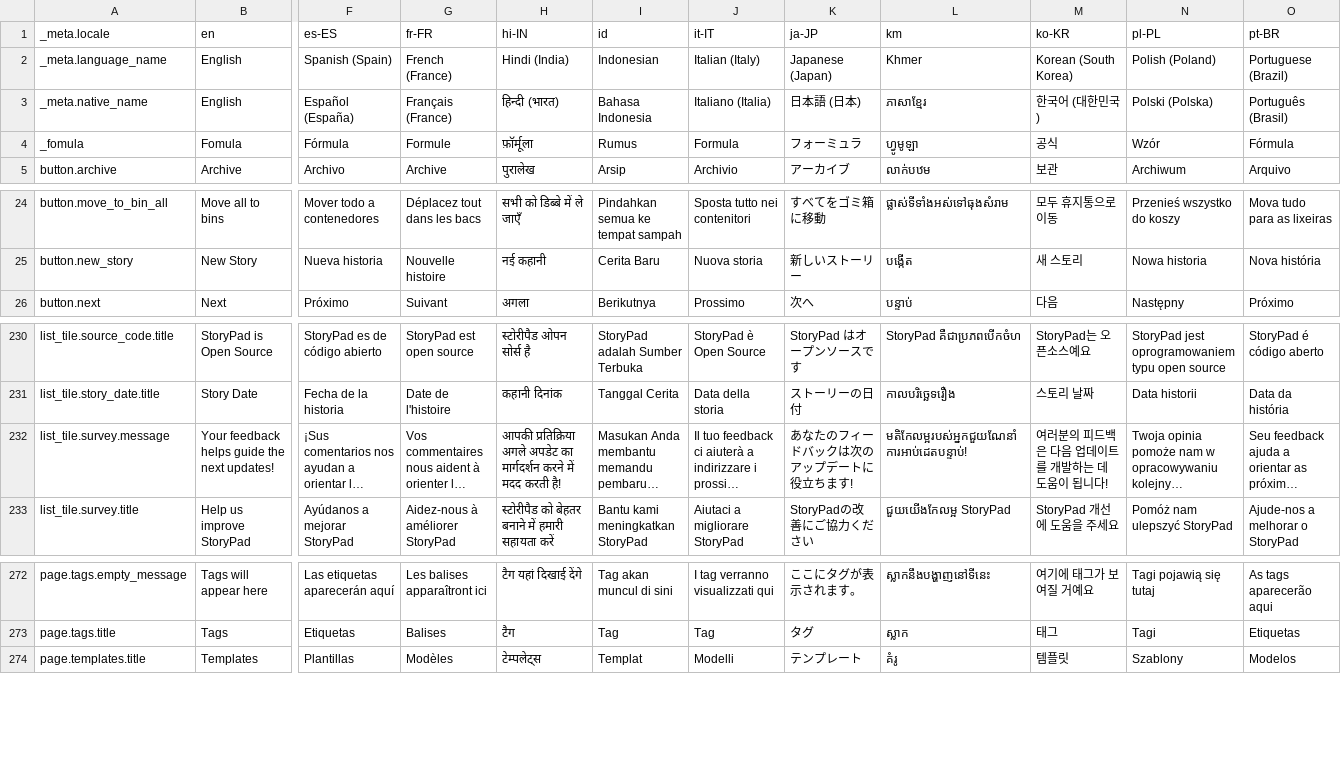
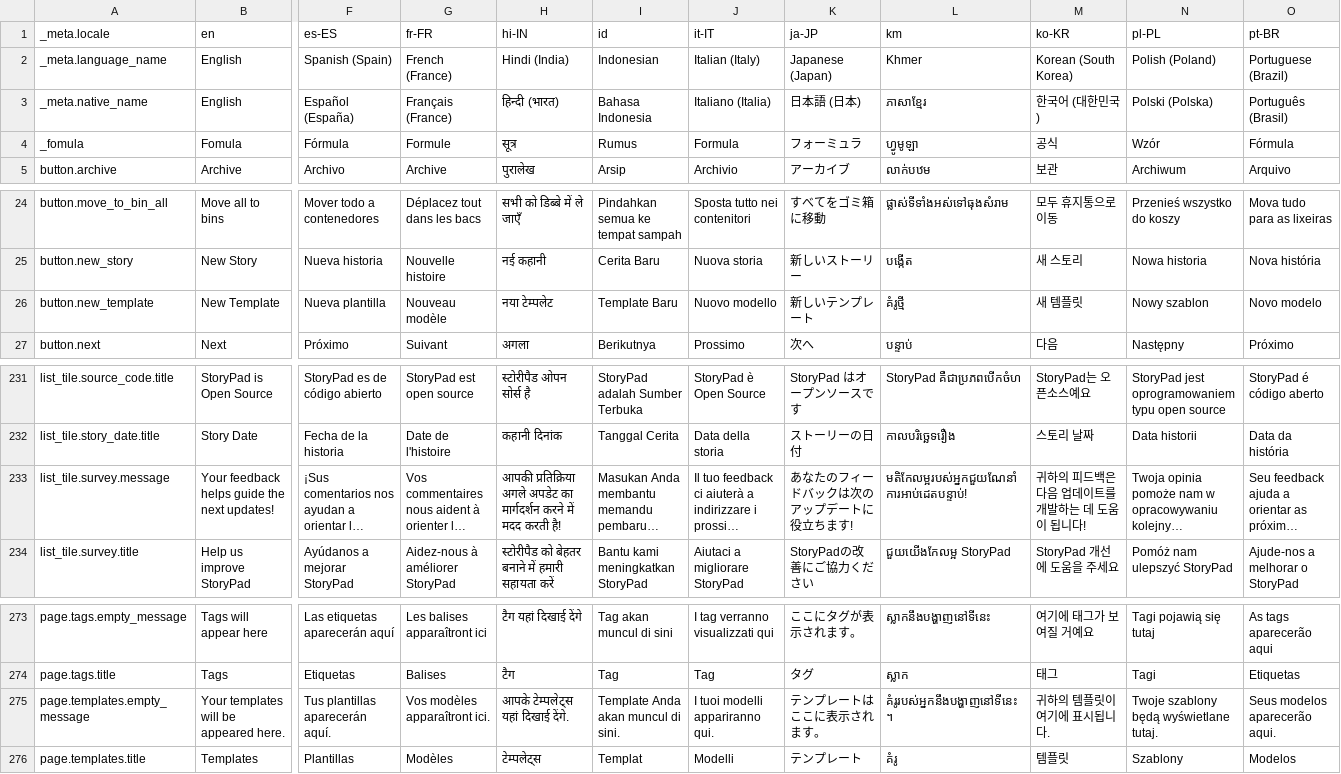
Before and after one commit to theachoem/storypad, a CSV file: bin/localization/data.csv, drawn as a sheet; only a part is shown, gaps mark what is left out; long unchanged cells end in …; addresses are those after the commit; rows hold the shown columns only; the diff names each change by its address in the sheet, - before the commit and + after, or states it on an @@ line.

Commit message:
Add missing translations

```diff
--- a/bin/localization/data.csv
+++ b/bin/localization/data.csv
-H4 (hi-IN): फ़ॉर्मूला
+H4 (hi-IN): सूत्र
+row 26: button.new_template | New Template | Nueva plantilla | Nouveau modèle | नया टेम्पलेट | Template Baru | Nuovo modello | 新しいテンプレート | គំរូថ្មី | 새 템플릿 | Nowy szablon | Novo modelo
-M233 (ko-KR): 여러분의 피드백은 다음 업데이트를 개발하는 데 도움이 됩니다!
+M233 (ko-KR): 귀하의 피드백은 다음 업데이트를 개발하는 데 도움이 됩니다!
+row 275: page.templates.empty_message | Your templates will be appeared here. | Tus plantillas aparecerán aquí. | Vos modèles apparaîtront ici. | आपके टेम्पलेट्स यहां दिखाई देंगे. | Template Anda akan muncul di sini. | I tuoi modelli appariranno qui. | テンプレートはここに表示されます。 | គំរូរបស់អ្នកនឹងបង្ហាញនៅទីនេះ។ | 귀하의 템플릿이 여기에 표시됩니다. | Twoje szablony będą wyświetlane tutaj. | Seus modelos aparecerão aqui.
```
Also changed, not shown: 21 other files.
